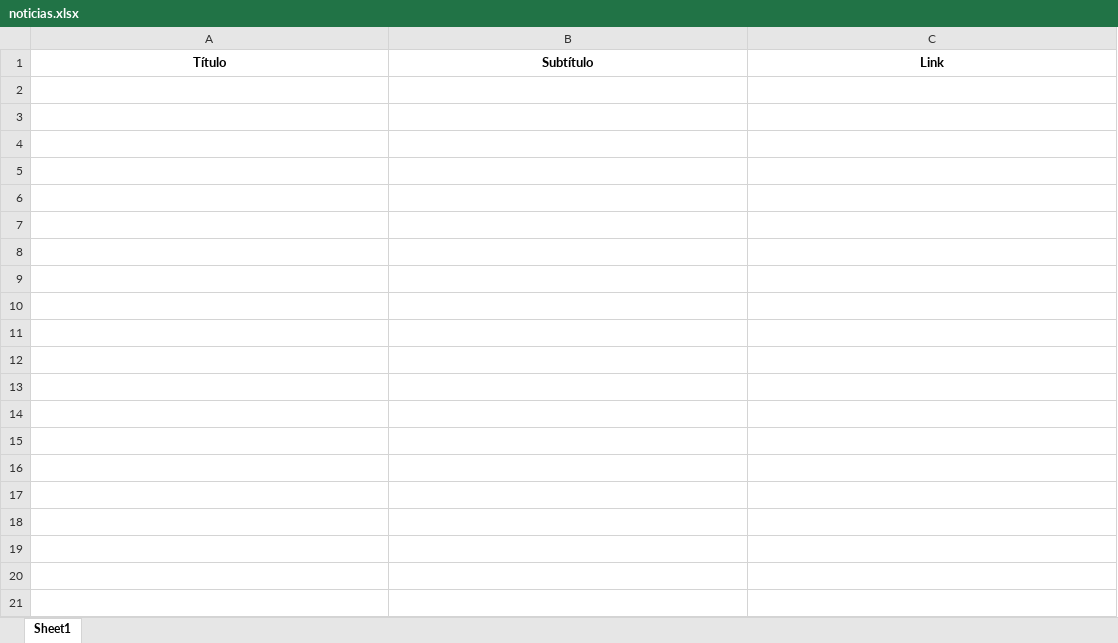
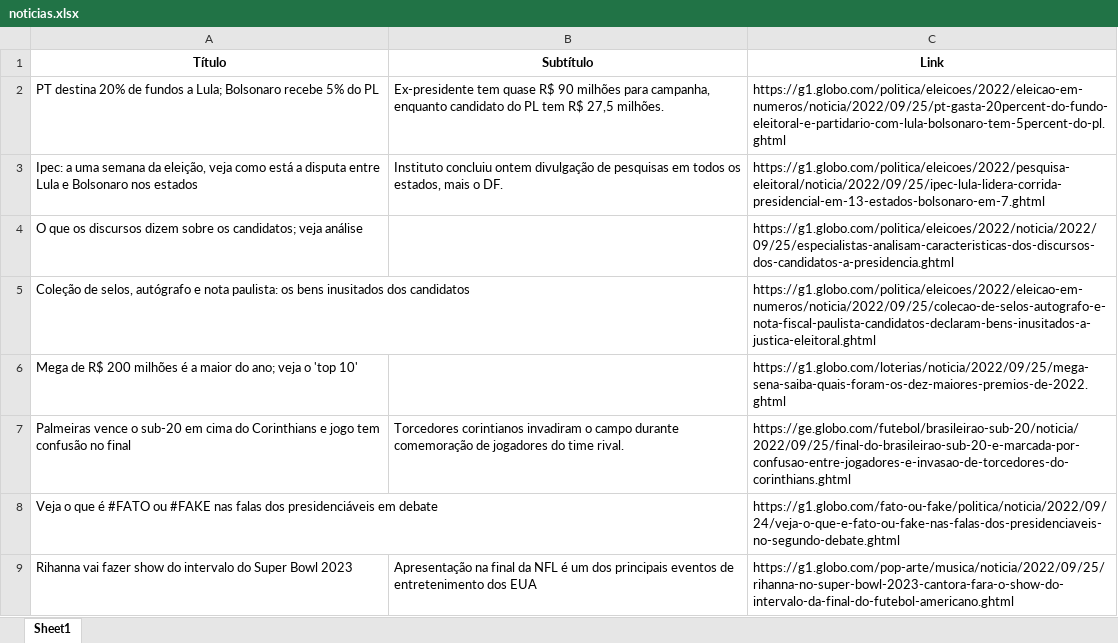
Before and after one commit to guiworldtv2/testeando-publico, an Excel workbook: noticias.xlsx, sheet Sheet1, drawn as a sheet; values as stored, in another font and other column widths than the file's, no borders; the diff names each change by its address in the sheet, - before the commit and + after, or states it on an @@ line.

```diff
--- a/noticias.xlsx (sheet Sheet1)
+++ b/noticias.xlsx (sheet Sheet1)
+row 2: PT destina 20% de fundos a Lula; Bolsonaro recebe 5% do PL | Ex-presidente tem quase R$ 90 milhões para campanha, enquanto candidato do PL tem R$ 27,5 milhões. | https://g1.globo.com/politica/eleicoes/2022/eleicao-em-numeros/noticia/2022/09/25/pt-gasta-20percent-do-fundo-eleitoral-e-partidario-com-lula-bolsonaro-tem-5percent-do-pl.ghtml
+row 3: Ipec: a uma semana da eleição, veja como está a disputa entre Lula e Bolsonaro nos estados | Instituto concluiu ontem divulgação de pesquisas em todos os estados, mais o DF. | https://g1.globo.com/politica/eleicoes/2022/pesquisa-eleitoral/noticia/2022/09/25/ipec-lula-lidera-corrida-presidencial-em-13-estados-bolsonaro-em-7.ghtml
+row 4: O que os discursos dizem sobre os candidatos; veja análise |  | https://g1.globo.com/politica/eleicoes/2022/noticia/2022/09/25/especialistas-analisam-caracteristicas-dos-discursos-dos-candidatos-a-presidencia.ghtml
+row 5: Coleção de selos, autógrafo e nota paulista: os bens inusitados dos candidatos |  | https://g1.globo.com/politica/eleicoes/2022/eleicao-em-numeros/noticia/2022/09/25/colecao-de-selos-autografo-e-nota-fiscal-paulista-candidatos-declaram-bens-inusitados-a-justica-eleitoral.ghtml
+row 6: Mega de R$ 200 milhões é a maior do ano; veja o 'top 10' |  | https://g1.globo.com/loterias/noticia/2022/09/25/mega-sena-saiba-quais-foram-os-dez-maiores-premios-de-2022.ghtml
+row 7: Palmeiras vence o sub-20 em cima do Corinthians e jogo tem confusão no final | Torcedores corintianos invadiram o campo durante comemoração de jogadores do time rival. | https://ge.globo.com/futebol/brasileirao-sub-20/noticia/2022/09/25/final-do-brasileirao-sub-20-e-marcada-por-confusao-entre-jogadores-e-invasao-de-torcedores-do-corinthians.ghtml
+row 8: Veja o que é #FATO ou #FAKE nas falas dos presidenciáveis em debate |  | https://g1.globo.com/fato-ou-fake/politica/noticia/2022/09/24/veja-o-que-e-fato-ou-fake-nas-falas-dos-presidenciaveis-no-segundo-debate.ghtml
+row 9: Rihanna vai fazer show do intervalo do Super Bowl 2023 | Apresentação na final da NFL é um dos principais eventos de entretenimento dos EUA | https://g1.globo.com/pop-arte/musica/noticia/2022/09/25/rihanna-no-super-bowl-2023-cantora-fara-o-show-do-intervalo-da-final-do-futebol-americano.ghtml
```
